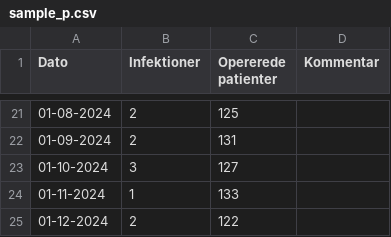
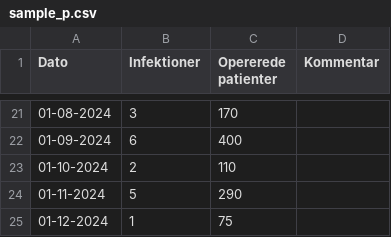
Before and after one commit to johanreventlow/biSPCharts, a CSV file: inst/extdata/sample_p.csv, drawn as a sheet; only a part is shown, gaps mark what is left out; the diff covers the shown part only.

```diff
--- a/inst/extdata/sample_p.csv
+++ b/inst/extdata/sample_p.csv
@@ -21,5 +21,5 @@ Dato;Infektioner;Opererede patienter;Kommentar
-01-08-2024;2;125;
-01-09-2024;2;131;
-01-10-2024;3;127;
-01-11-2024;1;133;
-01-12-2024;2;122;
+01-08-2024;3;170;
+01-09-2024;6;400;
+01-10-2024;2;110;
+01-11-2024;5;290;
+01-12-2024;1;75;
```
Also changed, not shown: 31 edited cells elsewhere in this file, inst/extdata/sample_run.csv, inst/extdata/sample_u.csv, 2 other files.
